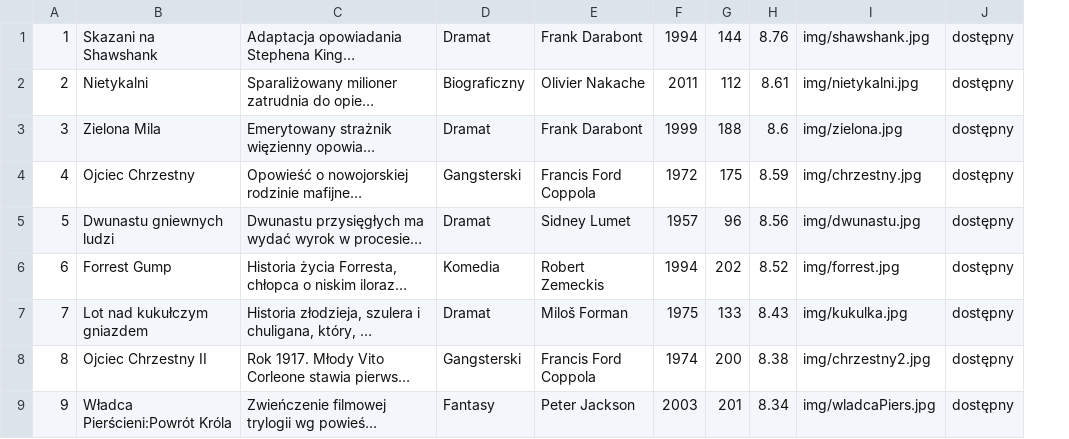
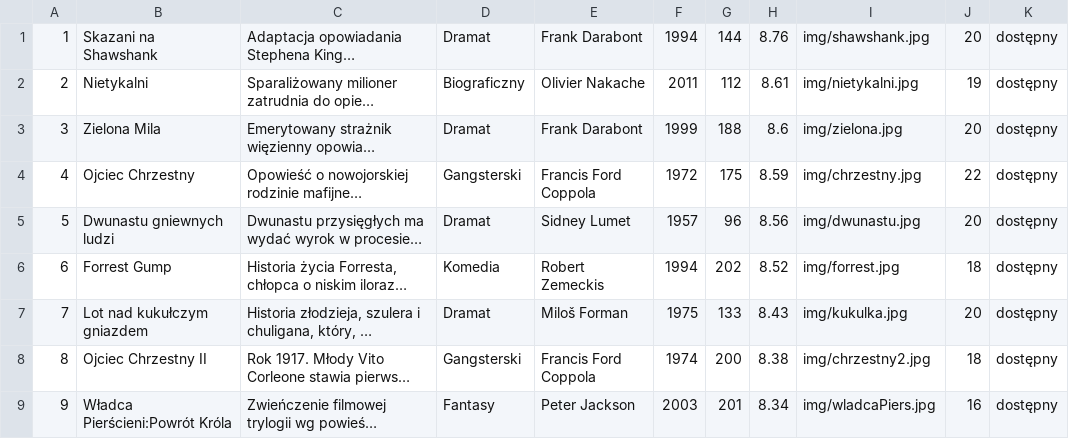
Before and after one commit to KarolWojnar/Projekt_AI1, a CSV file: storage/csv/movies.csv, drawn as a sheet; only a part is shown; long unchanged cells end in …; the diff names each change by its address in the sheet, - before the commit and + after, or states it on an @@ line.

```diff
--- a/storage/csv/movies.csv
+++ b/storage/csv/movies.csv
+column J, rows 1-9: 20 | 19 | 20 | 22 | 20 | 18 | 20 | 18 | 16
```
Also changed, not shown: storage/csv/users.csv, 8 other files.
